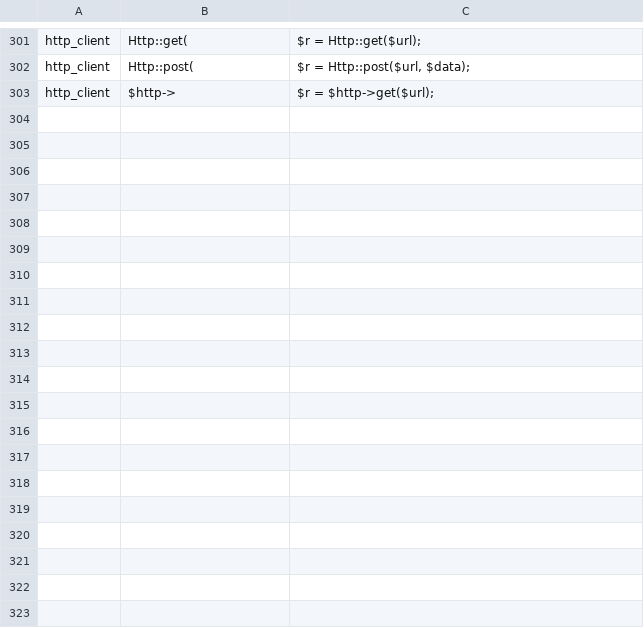
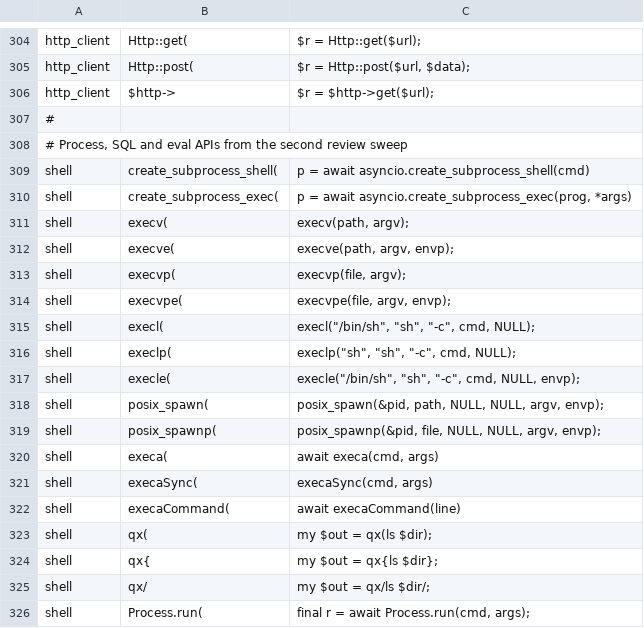
Before and after one commit to sneakercreepers/creep, a TSV file: internal/discover/tripwire.tsv, drawn as a sheet; only a part is shown, gaps mark what is left out; the diff covers the shown part only; the diff names each change by its address in the sheet, - before the commit and + after, or states it on an @@ line.

```diff
--- a/internal/discover/tripwire.tsv
+++ b/internal/discover/tripwire.tsv
+row 307: #
+row 308: # Process, SQL and eval APIs from the second review sweep
+row 309: shell | create_subprocess_shell( | p = await asyncio.create_subprocess_shell(cmd)
+row 310: shell | create_subprocess_exec( | p = await asyncio.create_subprocess_exec(prog, *args)
+row 311: shell | execv( | execv(path, argv);
+row 312: shell | execve( | execve(path, argv, envp);
+row 313: shell | execvp( | execvp(file, argv);
+row 314: shell | execvpe( | execvpe(file, argv, envp);
+row 315: shell | execl( | execl("/bin/sh", "sh", "-c", cmd, NULL);
+row 316: shell | execlp( | execlp("sh", "sh", "-c", cmd, NULL);
+row 317: shell | execle( | execle("/bin/sh", "sh", "-c", cmd, NULL, envp);
+row 318: shell | posix_spawn( | posix_spawn(&pid, path, NULL, NULL, argv, envp);
+row 319: shell | posix_spawnp( | posix_spawnp(&pid, file, NULL, NULL, argv, envp);
+row 320: shell | execa( | await execa(cmd, args)
+row 321: shell | execaSync( | execaSync(cmd, args)
+row 322: shell | execaCommand( | await execaCommand(line)
+row 323: shell | qx( | my $out = qx(ls $dir);
+row 324: shell | qx{ | my $out = qx{ls $dir};
+row 325: shell | qx/ | my $out = qx/ls $dir/;
+row 326: shell | Process.run( | final r = await Process.run(cmd, args);
```
Also changed, not shown: 16 added rows and 4 edited cells elsewhere in this file, 2 other files.
